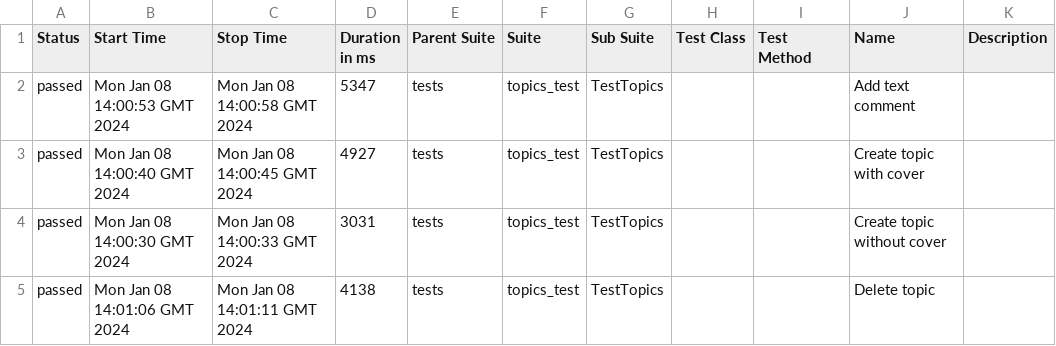
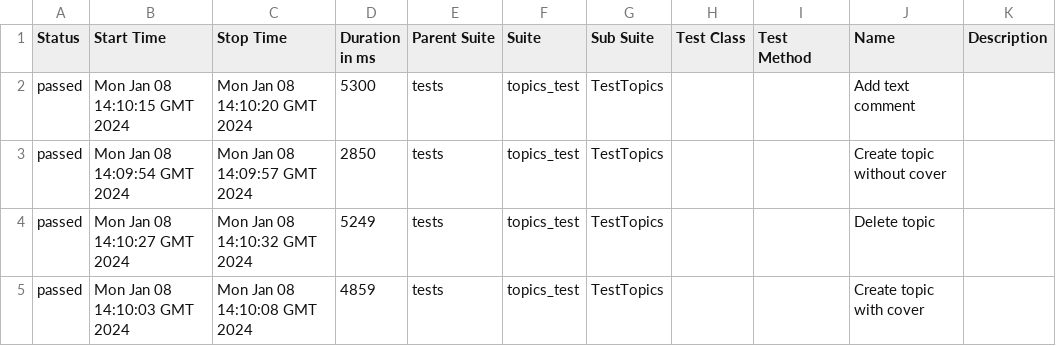
Before and after one commit to Victoria-Buzueva/CICDtest, a CSV file: data/suites.csv, drawn as a sheet.

```diff
--- a/data/suites.csv
+++ b/data/suites.csv
@@ -1,5 +1,5 @@
 "Status","Start Time","Stop Time","Duration in ms","Parent Suite","Suite","Sub Suite","Test Class","Test Method","Name","Description"
-"passed","Mon Jan 08 14:00:53 GMT 2024","Mon Jan 08 14:00:58 GMT 2024","5347","tests","topics_test","TestTopics","","","Add text comment",""
-"passed","Mon Jan 08 14:00:40 GMT 2024","Mon Jan 08 14:00:45 GMT 2024","4927","tests","topics_test","TestTopics","","","Create topic with cover",""
-"passed","Mon Jan 08 14:00:30 GMT 2024","Mon Jan 08 14:00:33 GMT 2024","3031","tests","topics_test","TestTopics","","","Create topic without cover",""
-"passed","Mon Jan 08 14:01:06 GMT 2024","Mon Jan 08 14:01:11 GMT 2024","4138","tests","topics_test","TestTopics","","","Delete topic",""
+"passed","Mon Jan 08 14:10:15 GMT 2024","Mon Jan 08 14:10:20 GMT 2024","5300","tests","topics_test","TestTopics","","","Add text comment",""
+"passed","Mon Jan 08 14:09:54 GMT 2024","Mon Jan 08 14:09:57 GMT 2024","2850","tests","topics_test","TestTopics","","","Create topic without cover",""
+"passed","Mon Jan 08 14:10:27 GMT 2024","Mon Jan 08 14:10:32 GMT 2024","5249","tests","topics_test","TestTopics","","","Delete topic",""
+"passed","Mon Jan 08 14:10:03 GMT 2024","Mon Jan 08 14:10:08 GMT 2024","4859","tests","topics_test","TestTopics","","","Create topic with cover",""
```
Also changed, not shown: 31 other files.
